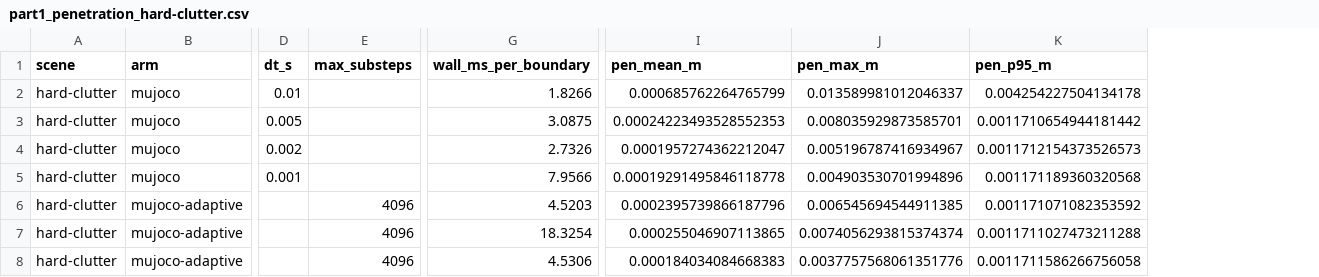
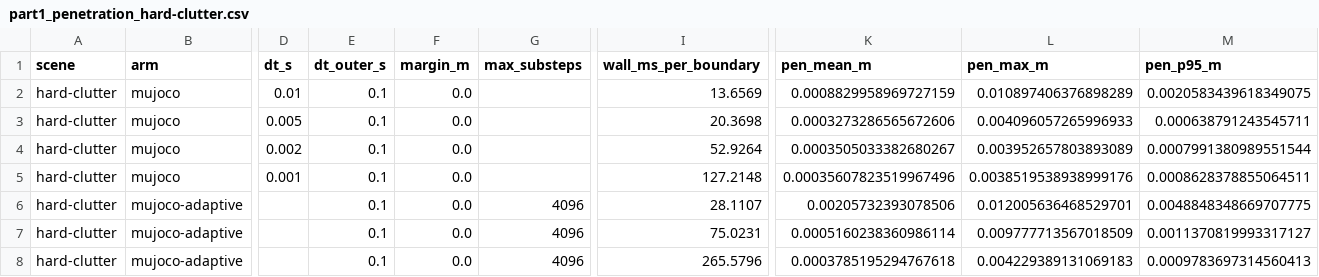
Before and after one commit to mardigiorgio/newton-adaptive, a CSV file: scripts/bench/results/part1_penetration_hard-clutter.csv, drawn as a sheet; only a part is shown, gaps mark what is left out; addresses are those after the commit; the diff covers the shown part only; the diff names each change by its address in the sheet, - before the commit and + after, or states it on an @@ line.

```diff
--- a/scripts/bench/results/part1_penetration_hard-clutter.csv
+++ b/scripts/bench/results/part1_penetration_hard-clutter.csv
+column E (dt_outer_s), rows 2-8: all 0.1
+column F (margin_m), rows 2-8: all 0.0
-I2 (wall_ms_per_boundary): 1.8266
+I2 (wall_ms_per_boundary): 13.6569
-K2 (pen_mean_m): 0.000685762264765799
+K2 (pen_mean_m): 0.0008829958969727159
-L2 (pen_max_m): 0.013589981012046337
+L2 (pen_max_m): 0.010897406376898289
-M2 (pen_p95_m): 0.004254227504134178
+M2 (pen_p95_m): 0.0020583439618349075
-I3 (wall_ms_per_boundary): 3.0875
+I3 (wall_ms_per_boundary): 20.3698
-K3 (pen_mean_m): 0.00024223493528552353
+K3 (pen_mean_m): 0.0003273286565672606
-L3 (pen_max_m): 0.008035929873585701
+L3 (pen_max_m): 0.004096057265996933
-M3 (pen_p95_m): 0.0011710654944181442
+M3 (pen_p95_m): 0.000638791243545711
-I4 (wall_ms_per_boundary): 2.7326
+I4 (wall_ms_per_boundary): 52.9264
-K4 (pen_mean_m): 0.0001957274362212047
+K4 (pen_mean_m): 0.0003505033382680267
-L4 (pen_max_m): 0.005196787416934967
+L4 (pen_max_m): 0.003952657803893089
-M4 (pen_p95_m): 0.0011712154373526573
+M4 (pen_p95_m): 0.0007991380989551544
-I5 (wall_ms_per_boundary): 7.9566
+I5 (wall_ms_per_boundary): 127.2148
-K5 (pen_mean_m): 0.00019291495846118778
+K5 (pen_mean_m): 0.00035607823519967496
-L5 (pen_max_m): 0.004903530701994896
+L5 (pen_max_m): 0.0038519538938999176
-M5 (pen_p95_m): 0.001171189360320568
+M5 (pen_p95_m): 0.0008628378855064511
-I6 (wall_ms_per_boundary): 4.5203
+I6 (wall_ms_per_boundary): 28.1107
-K6 (pen_mean_m): 0.0002395739866187796
+K6 (pen_mean_m): 0.00205732393078506
-L6 (pen_max_m): 0.006545694544911385
+L6 (pen_max_m): 0.012005636468529701
-M6 (pen_p95_m): 0.001171071082353592
+M6 (pen_p95_m): 0.0048848348669707775
-I7 (wall_ms_per_boundary): 18.3254
+I7 (wall_ms_per_boundary): 75.0231
-K7 (pen_mean_m): 0.000255046907113865
+K7 (pen_mean_m): 0.0005160238360986114
-L7 (pen_max_m): 0.0074056293815374374
+L7 (pen_max_m): 0.009777713567018509
-M7 (pen_p95_m): 0.0011711027473211288
+M7 (pen_p95_m): 0.0011370819993317127
-I8 (wall_ms_per_boundary): 4.5306
+I8 (wall_ms_per_boundary): 265.5796
-K8 (pen_mean_m): 0.000184034084668383
+K8 (pen_mean_m): 0.0003785195294767618
-L8 (pen_max_m): 0.0037757568061351776
+L8 (pen_max_m): 0.004229389131069183
-M8 (pen_p95_m): 0.0011711586266756058
+M8 (pen_p95_m): 0.0009783697314560413
```
Also changed, not shown: 41 edited cells elsewhere in this file, scripts/bench/results/part1_ball_energy.csv, scripts/bench/results/part1_penetration_soft-clutter.csv, 14 other files.
